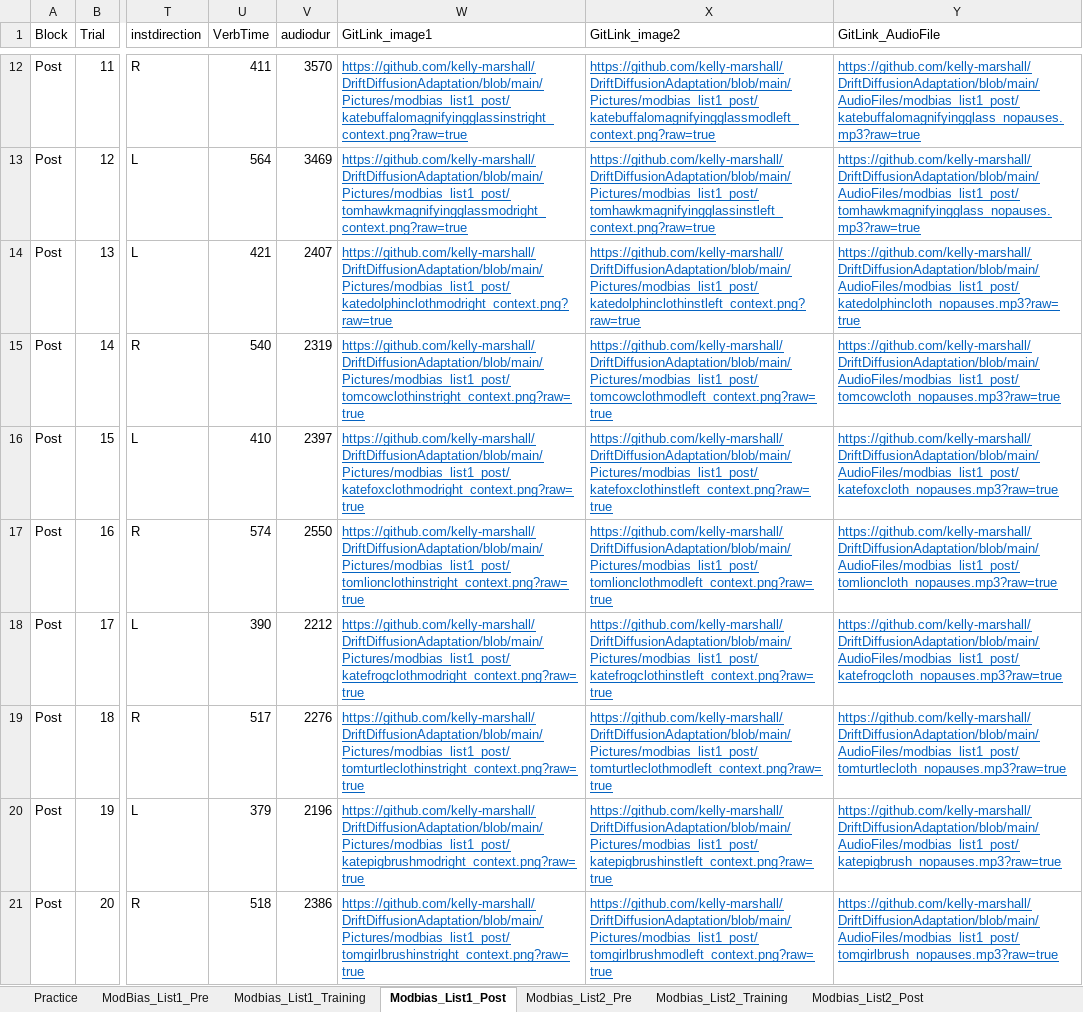
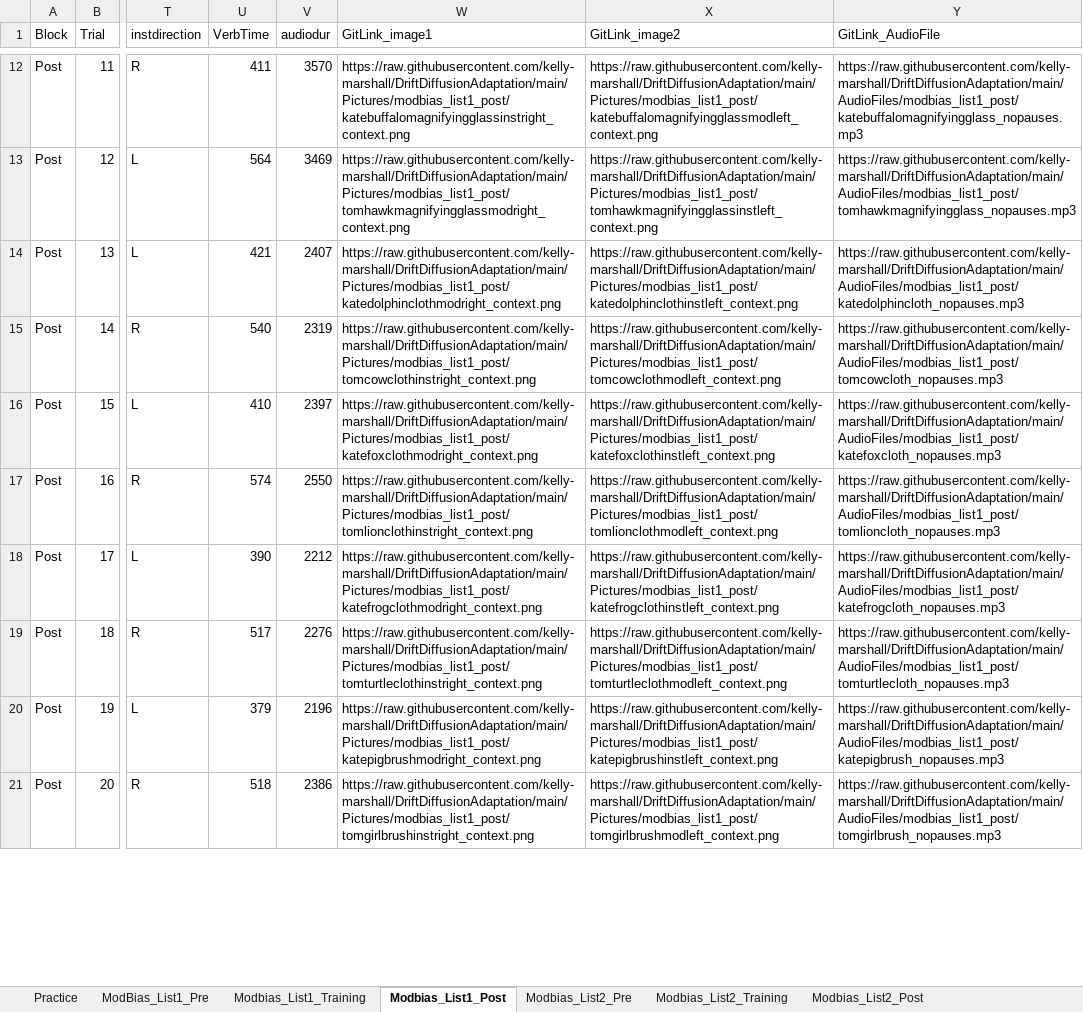
Before and after one commit to kelly-marshall/DriftDiffusionAdaptation, an Excel workbook: ExcelSheets/Stimuli_Final_wContext.xlsx, sheet Modbias_List1_Post, drawn as a sheet; only a part is shown, gaps mark what is left out; values as stored, in another font and other column widths than the file's, no borders; the diff covers the shown part only; the diff names each change by its address in the sheet, - before the commit and + after, or states it on an @@ line.

```diff
--- a/ExcelSheets/Stimuli_Final_wContext.xlsx (sheet Modbias_List1_Post)
+++ b/ExcelSheets/Stimuli_Final_wContext.xlsx (sheet Modbias_List1_Post)
@@ W12:Y21 underline: on → off, text colour: #0563C1 → black @@
-W12 (GitLink_image1): https://github.com/kelly-marshall/DriftDiffusionAdaptation/blob/main/Pictures/modbias_list1_post/katebuffalomagnifyingglassinstright_context.png?raw=true
+W12 (GitLink_image1): https://raw.githubusercontent.com/kelly-marshall/DriftDiffusionAdaptation/main/Pictures/modbias_list1_post/katebuffalomagnifyingglassinstright_context.png
-X12 (GitLink_image2): https://github.com/kelly-marshall/DriftDiffusionAdaptation/blob/main/Pictures/modbias_list1_post/katebuffalomagnifyingglassmodleft_context.png?raw=true
+X12 (GitLink_image2): https://raw.githubusercontent.com/kelly-marshall/DriftDiffusionAdaptation/main/Pictures/modbias_list1_post/katebuffalomagnifyingglassmodleft_context.png
-Y12 (GitLink_AudioFile): https://github.com/kelly-marshall/DriftDiffusionAdaptation/blob/main/AudioFiles/modbias_list1_post/katebuffalomagnifyingglass_nopauses.mp3?raw=true
+Y12 (GitLink_AudioFile): https://raw.githubusercontent.com/kelly-marshall/DriftDiffusionAdaptation/main/AudioFiles/modbias_list1_post/katebuffalomagnifyingglass_nopauses.mp3
-W13 (GitLink_image1): https://github.com/kelly-marshall/DriftDiffusionAdaptation/blob/main/Pictures/modbias_list1_post/tomhawkmagnifyingglassmodright_context.png?raw=true
+W13 (GitLink_image1): https://raw.githubusercontent.com/kelly-marshall/DriftDiffusionAdaptation/main/Pictures/modbias_list1_post/tomhawkmagnifyingglassmodright_context.png
-X13 (GitLink_image2): https://github.com/kelly-marshall/DriftDiffusionAdaptation/blob/main/Pictures/modbias_list1_post/tomhawkmagnifyingglassinstleft_context.png?raw=true
+X13 (GitLink_image2): https://raw.githubusercontent.com/kelly-marshall/DriftDiffusionAdaptation/main/Pictures/modbias_list1_post/tomhawkmagnifyingglassinstleft_context.png
-Y13 (GitLink_AudioFile): https://github.com/kelly-marshall/DriftDiffusionAdaptation/blob/main/AudioFiles/modbias_list1_post/tomhawkmagnifyingglass_nopauses.mp3?raw=true
+Y13 (GitLink_AudioFile): https://raw.githubusercontent.com/kelly-marshall/DriftDiffusionAdaptation/main/AudioFiles/modbias_list1_post/tomhawkmagnifyingglass_nopauses.mp3
-W14 (GitLink_image1): https://github.com/kelly-marshall/DriftDiffusionAdaptation/blob/main/Pictures/modbias_list1_post/katedolphinclothmodright_context.png?raw=true
+W14 (GitLink_image1): https://raw.githubusercontent.com/kelly-marshall/DriftDiffusionAdaptation/main/Pictures/modbias_list1_post/katedolphinclothmodright_context.png
-X14 (GitLink_image2): https://github.com/kelly-marshall/DriftDiffusionAdaptation/blob/main/Pictures/modbias_list1_post/katedolphinclothinstleft_context.png?raw=true
+X14 (GitLink_image2): https://raw.githubusercontent.com/kelly-marshall/DriftDiffusionAdaptation/main/Pictures/modbias_list1_post/katedolphinclothinstleft_context.png
-Y14 (GitLink_AudioFile): https://github.com/kelly-marshall/DriftDiffusionAdaptation/blob/main/AudioFiles/modbias_list1_post/katedolphincloth_nopauses.mp3?raw=true
+Y14 (GitLink_AudioFile): https://raw.githubusercontent.com/kelly-marshall/DriftDiffusionAdaptation/main/AudioFiles/modbias_list1_post/katedolphincloth_nopauses.mp3
-W15 (GitLink_image1): https://github.com/kelly-marshall/DriftDiffusionAdaptation/blob/main/Pictures/modbias_list1_post/tomcowclothinstright_context.png?raw=true
+W15 (GitLink_image1): https://raw.githubusercontent.com/kelly-marshall/DriftDiffusionAdaptation/main/Pictures/modbias_list1_post/tomcowclothinstright_context.png
-X15 (GitLink_image2): https://github.com/kelly-marshall/DriftDiffusionAdaptation/blob/main/Pictures/modbias_list1_post/tomcowclothmodleft_context.png?raw=true
+X15 (GitLink_image2): https://raw.githubusercontent.com/kelly-marshall/DriftDiffusionAdaptation/main/Pictures/modbias_list1_post/tomcowclothmodleft_context.png
-Y15 (GitLink_AudioFile): https://github.com/kelly-marshall/DriftDiffusionAdaptation/blob/main/AudioFiles/modbias_list1_post/tomcowcloth_nopauses.mp3?raw=true
+Y15 (GitLink_AudioFile): https://raw.githubusercontent.com/kelly-marshall/DriftDiffusionAdaptation/main/AudioFiles/modbias_list1_post/tomcowcloth_nopauses.mp3
-W16 (GitLink_image1): https://github.com/kelly-marshall/DriftDiffusionAdaptation/blob/main/Pictures/modbias_list1_post/katefoxclothmodright_context.png?raw=true
+W16 (GitLink_image1): https://raw.githubusercontent.com/kelly-marshall/DriftDiffusionAdaptation/main/Pictures/modbias_list1_post/katefoxclothmodright_context.png
-X16 (GitLink_image2): https://github.com/kelly-marshall/DriftDiffusionAdaptation/blob/main/Pictures/modbias_list1_post/katefoxclothinstleft_context.png?raw=true
+X16 (GitLink_image2): https://raw.githubusercontent.com/kelly-marshall/DriftDiffusionAdaptation/main/Pictures/modbias_list1_post/katefoxclothinstleft_context.png
-Y16 (GitLink_AudioFile): https://github.com/kelly-marshall/DriftDiffusionAdaptation/blob/main/AudioFiles/modbias_list1_post/katefoxcloth_nopauses.mp3?raw=true
+Y16 (GitLink_AudioFile): https://raw.githubusercontent.com/kelly-marshall/DriftDiffusionAdaptation/main/AudioFiles/modbias_list1_post/katefoxcloth_nopauses.mp3
-W17 (GitLink_image1): https://github.com/kelly-marshall/DriftDiffusionAdaptation/blob/main/Pictures/modbias_list1_post/tomlionclothinstright_context.png?raw=true
+W17 (GitLink_image1): https://raw.githubusercontent.com/kelly-marshall/DriftDiffusionAdaptation/main/Pictures/modbias_list1_post/tomlionclothinstright_context.png
-X17 (GitLink_image2): https://github.com/kelly-marshall/DriftDiffusionAdaptation/blob/main/Pictures/modbias_list1_post/tomlionclothmodleft_context.png?raw=true
+X17 (GitLink_image2): https://raw.githubusercontent.com/kelly-marshall/DriftDiffusionAdaptation/main/Pictures/modbias_list1_post/tomlionclothmodleft_context.png
-Y17 (GitLink_AudioFile): https://github.com/kelly-marshall/DriftDiffusionAdaptation/blob/main/AudioFiles/modbias_list1_post/tomlioncloth_nopauses.mp3?raw=true
+Y17 (GitLink_AudioFile): https://raw.githubusercontent.com/kelly-marshall/DriftDiffusionAdaptation/main/AudioFiles/modbias_list1_post/tomlioncloth_nopauses.mp3
-W18 (GitLink_image1): https://github.com/kelly-marshall/DriftDiffusionAdaptation/blob/main/Pictures/modbias_list1_post/katefrogclothmodright_context.png?raw=true
+W18 (GitLink_image1): https://raw.githubusercontent.com/kelly-marshall/DriftDiffusionAdaptation/main/Pictures/modbias_list1_post/katefrogclothmodright_context.png
-X18 (GitLink_image2): https://github.com/kelly-marshall/DriftDiffusionAdaptation/blob/main/Pictures/modbias_list1_post/katefrogclothinstleft_context.png?raw=true
+X18 (GitLink_image2): https://raw.githubusercontent.com/kelly-marshall/DriftDiffusionAdaptation/main/Pictures/modbias_list1_post/katefrogclothinstleft_context.png
-Y18 (GitLink_AudioFile): https://github.com/kelly-marshall/DriftDiffusionAdaptation/blob/main/AudioFiles/modbias_list1_post/katefrogcloth_nopauses.mp3?raw=true
+Y18 (GitLink_AudioFile): https://raw.githubusercontent.com/kelly-marshall/DriftDiffusionAdaptation/main/AudioFiles/modbias_list1_post/katefrogcloth_nopauses.mp3
-W19 (GitLink_image1): https://github.com/kelly-marshall/DriftDiffusionAdaptation/blob/main/Pictures/modbias_list1_post/tomturtleclothinstright_context.png?raw=true
+W19 (GitLink_image1): https://raw.githubusercontent.com/kelly-marshall/DriftDiffusionAdaptation/main/Pictures/modbias_list1_post/tomturtleclothinstright_context.png
-X19 (GitLink_image2): https://github.com/kelly-marshall/DriftDiffusionAdaptation/blob/main/Pictures/modbias_list1_post/tomturtleclothmodleft_context.png?raw=true
+X19 (GitLink_image2): https://raw.githubusercontent.com/kelly-marshall/DriftDiffusionAdaptation/main/Pictures/modbias_list1_post/tomturtleclothmodleft_context.png
-Y19 (GitLink_AudioFile): https://github.com/kelly-marshall/DriftDiffusionAdaptation/blob/main/AudioFiles/modbias_list1_post/tomturtlecloth_nopauses.mp3?raw=true
+Y19 (GitLink_AudioFile): https://raw.githubusercontent.com/kelly-marshall/DriftDiffusionAdaptation/main/AudioFiles/modbias_list1_post/tomturtlecloth_nopauses.mp3
-W20 (GitLink_image1): https://github.com/kelly-marshall/DriftDiffusionAdaptation/blob/main/Pictures/modbias_list1_post/katepigbrushmodright_context.png?raw=true
+W20 (GitLink_image1): https://raw.githubusercontent.com/kelly-marshall/DriftDiffusionAdaptation/main/Pictures/modbias_list1_post/katepigbrushmodright_context.png
-X20 (GitLink_image2): https://github.com/kelly-marshall/DriftDiffusionAdaptation/blob/main/Pictures/modbias_list1_post/katepigbrushinstleft_context.png?raw=true
+X20 (GitLink_image2): https://raw.githubusercontent.com/kelly-marshall/DriftDiffusionAdaptation/main/Pictures/modbias_list1_post/katepigbrushinstleft_context.png
-Y20 (GitLink_AudioFile): https://github.com/kelly-marshall/DriftDiffusionAdaptation/blob/main/AudioFiles/modbias_list1_post/katepigbrush_nopauses.mp3?raw=true
+Y20 (GitLink_AudioFile): https://raw.githubusercontent.com/kelly-marshall/DriftDiffusionAdaptation/main/AudioFiles/modbias_list1_post/katepigbrush_nopauses.mp3
-W21 (GitLink_image1): https://github.com/kelly-marshall/DriftDiffusionAdaptation/blob/main/Pictures/modbias_list1_post/tomgirlbrushinstright_context.png?raw=true
+W21 (GitLink_image1): https://raw.githubusercontent.com/kelly-marshall/DriftDiffusionAdaptation/main/Pictures/modbias_list1_post/tomgirlbrushinstright_context.png
-X21 (GitLink_image2): https://github.com/kelly-marshall/DriftDiffusionAdaptation/blob/main/Pictures/modbias_list1_post/tomgirlbrushmodleft_context.png?raw=true
+X21 (GitLink_image2): https://raw.githubusercontent.com/kelly-marshall/DriftDiffusionAdaptation/main/Pictures/modbias_list1_post/tomgirlbrushmodleft_context.png
-Y21 (GitLink_AudioFile): https://github.com/kelly-marshall/DriftDiffusionAdaptation/blob/main/AudioFiles/modbias_list1_post/tomgirlbrush_nopauses.mp3?raw=true
+Y21 (GitLink_AudioFile): https://raw.githubusercontent.com/kelly-marshall/DriftDiffusionAdaptation/main/AudioFiles/modbias_list1_post/tomgirlbrush_nopauses.mp3
```
Also changed, not shown: 402 edited cells and cell formats elsewhere in this sheet, sheet Modbias_List1_Training, sheet ModBias_List1_Pre.
